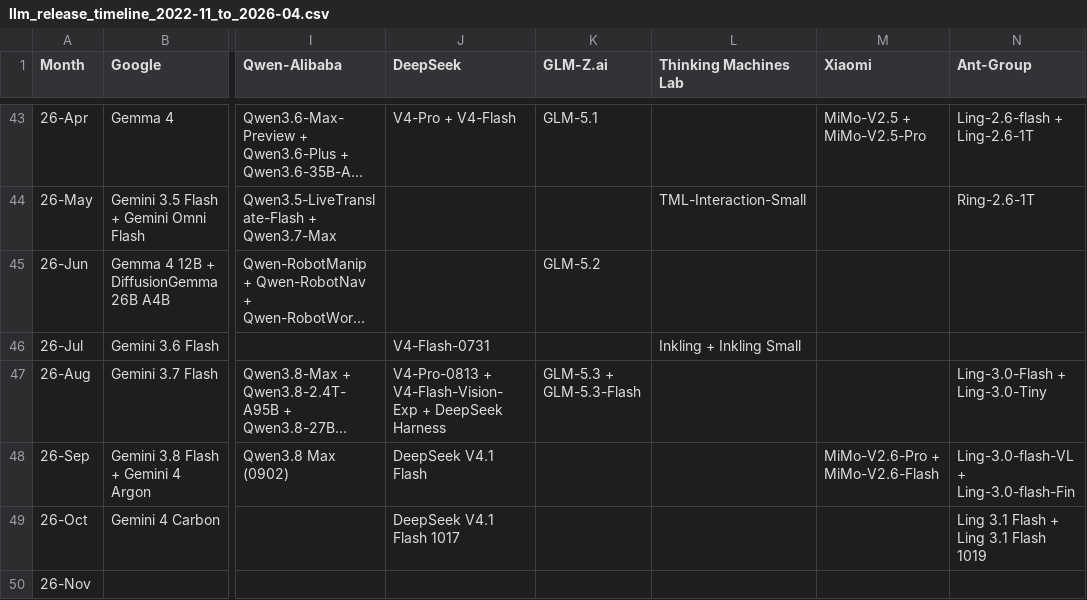
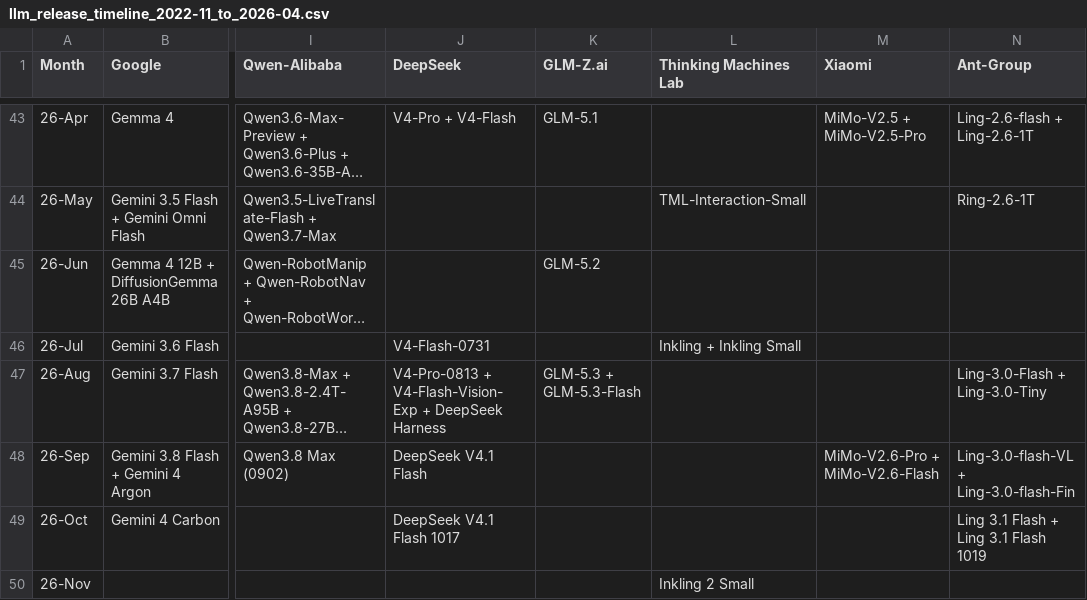
Before and after one commit to Physics-Lee/Monthly_Table_of_LLM_Releasing, a CSV file: llm_release_timeline_2022-11_to_2026-04.csv, drawn as a sheet; only a part is shown, gaps mark what is left out; long unchanged cells end in …; the diff names each change by its address in the sheet, - before the commit and + after, or states it on an @@ line.

```diff
--- a/llm_release_timeline_2022-11_to_2026-04.csv
+++ b/llm_release_timeline_2022-11_to_2026-04.csv
-L50 (Thinking Machines Lab): (empty)
+L50 (Thinking Machines Lab): Inkling 2 Small
```
Also changed, not shown: 3 other files.
